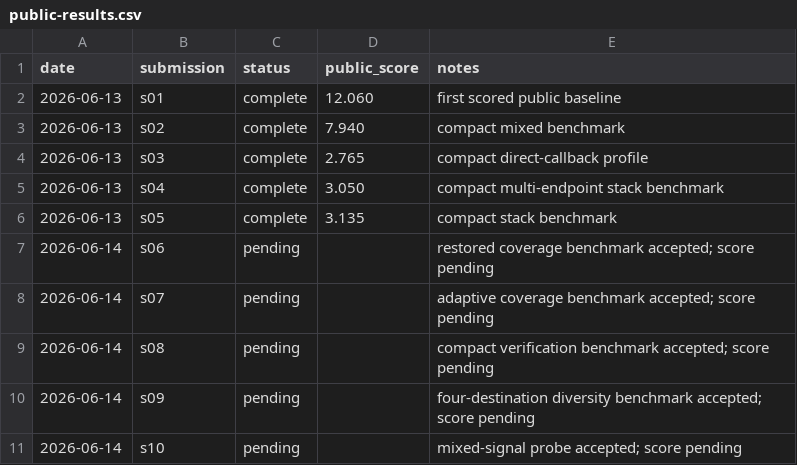
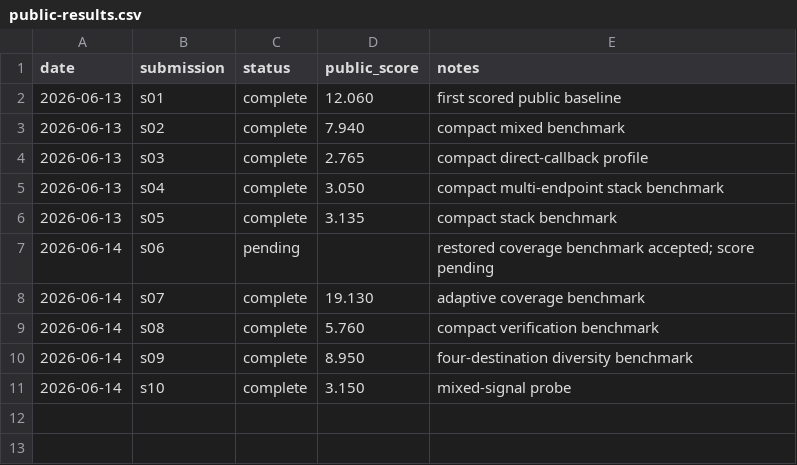
Before and after one commit to Beiciccc/security-eval-experiment-log, a CSV file: results/summary-tables/public-results.csv, drawn as a sheet.

Commit message:
Record day two public scores

```diff
--- a/results/summary-tables/public-results.csv
+++ b/results/summary-tables/public-results.csv
@@ -7,5 +7,5 @@ date,submission,status,public_score,notes
 2026-06-14,s06,pending,,restored coverage benchmark accepted; score pending
-2026-06-14,s07,pending,,adaptive coverage benchmark accepted; score pending
-2026-06-14,s08,pending,,compact verification benchmark accepted; score pending
-2026-06-14,s09,pending,,four-destination diversity benchmark accepted; score pending
-2026-06-14,s10,pending,,mixed-signal probe accepted; score pending
+2026-06-14,s07,complete,19.130,adaptive coverage benchmark
+2026-06-14,s08,complete,5.760,compact verification benchmark
+2026-06-14,s09,complete,8.950,four-destination diversity benchmark
+2026-06-14,s10,complete,3.150,mixed-signal probe
```
Also changed, not shown: 7 other files.
